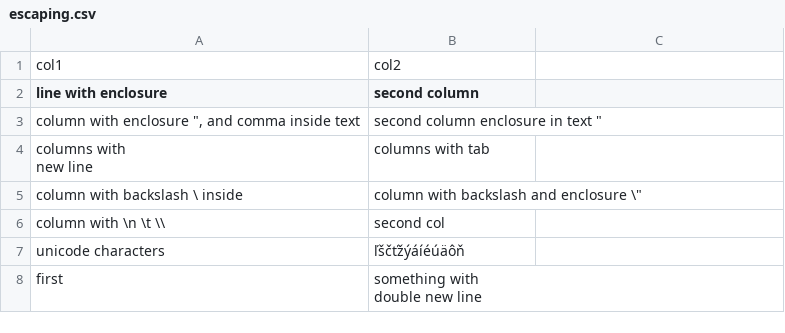
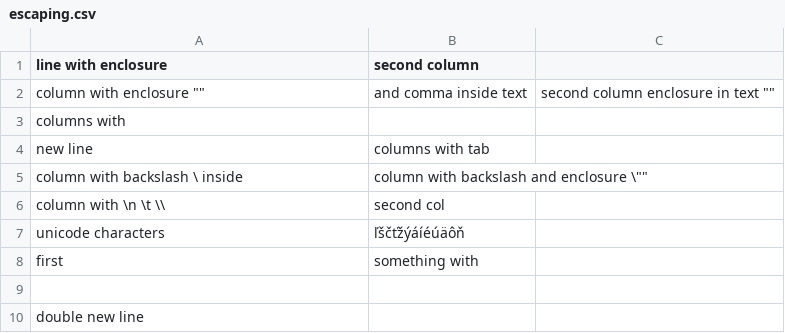
Before and after one commit to keboola/impala-docker, a CSV file: escaping.csv, drawn as a sheet; removed rows and columns are numbered as before the commit, all else as after; ↵ is a line break in a cell; the diff names each change by its address in the sheet, - before the commit and + after, or states it on an @@ line.

```diff
--- a/escaping.csv
+++ b/escaping.csv
-row 1: col1 | col2
-row 3: column with enclosure ", and comma inside text | second column enclosure in text "
+row 2: column with enclosure "" | and comma inside text | second column enclosure in text ""
+row 3: columns with
-A4 (line with enclosure): columns with ↵ new line
+A4 (line with enclosure): new line
-B5 (second column): column with backslash and enclosure \"
+B5 (second column): column with backslash and enclosure \""
-B8 (second column): something with ↵ double new line
+B8 (second column): something with
+row 9: (empty)
+row 10: double new line
```
Also changed, not shown: 1 other file.
